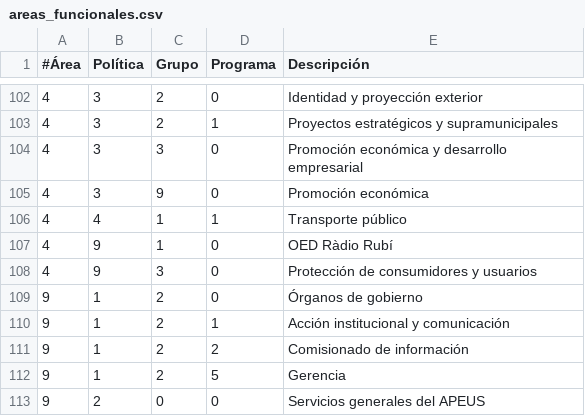
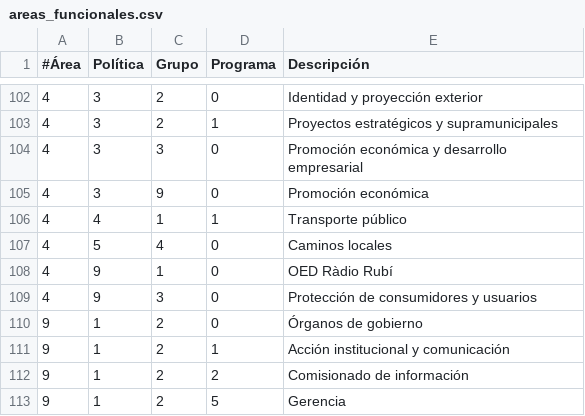
Before and after one commit to civio/presupuesto-rubi, a CSV file: data/es-es/areas_funcionales.csv, drawn as a sheet; only a part is shown, gaps mark what is left out; the shorter side is filled out with more unchanged rows.

```diff
--- a/data/es-es/areas_funcionales.csv
+++ b/data/es-es/areas_funcionales.csv
@@ -106,2 +106,3 @@
 4,4,1,1,Transporte público
+4,5,4,0,Caminos locales
 4,9,1,0,OED Ràdio Rubí
```
Also changed, not shown: data/ca/areas_funcionales.csv, data/ca/clasificacion_economica.csv.
